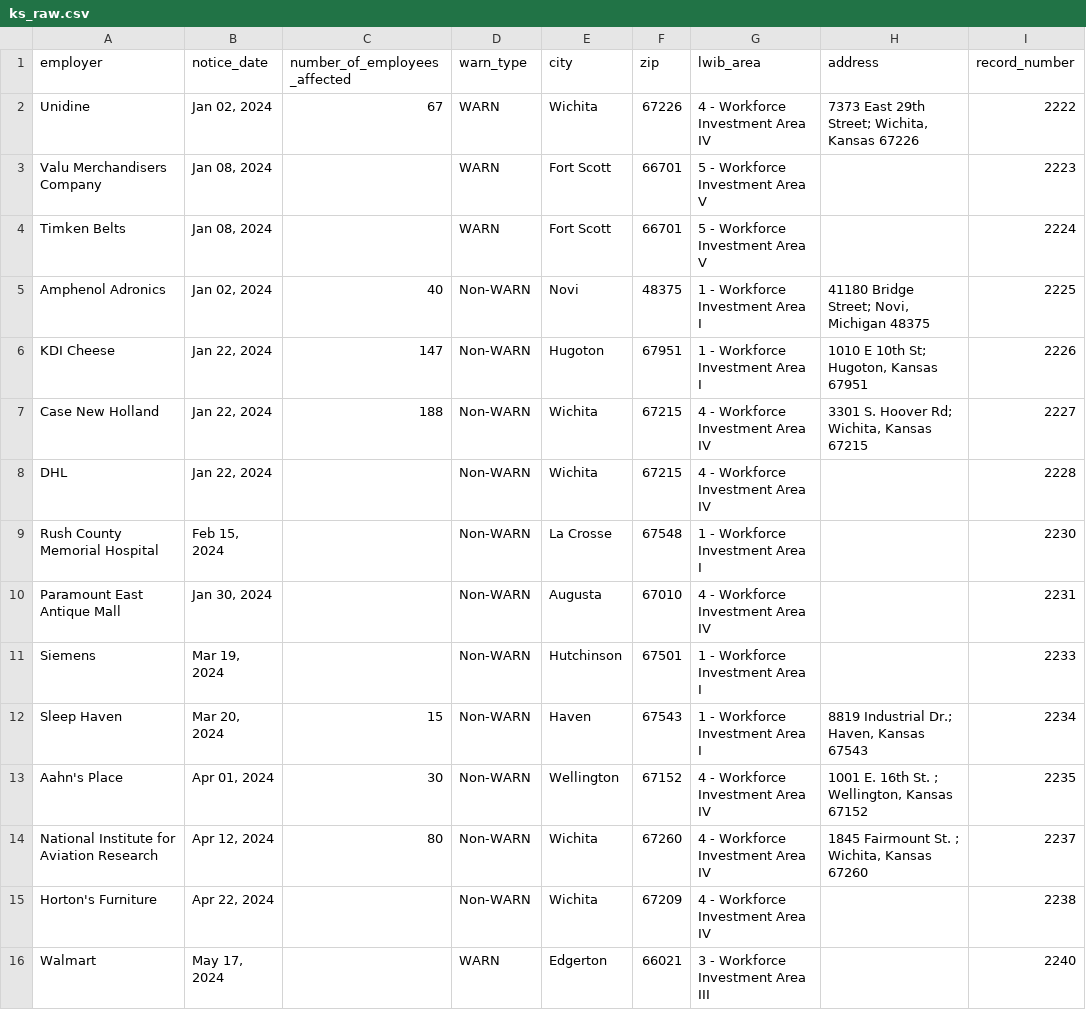
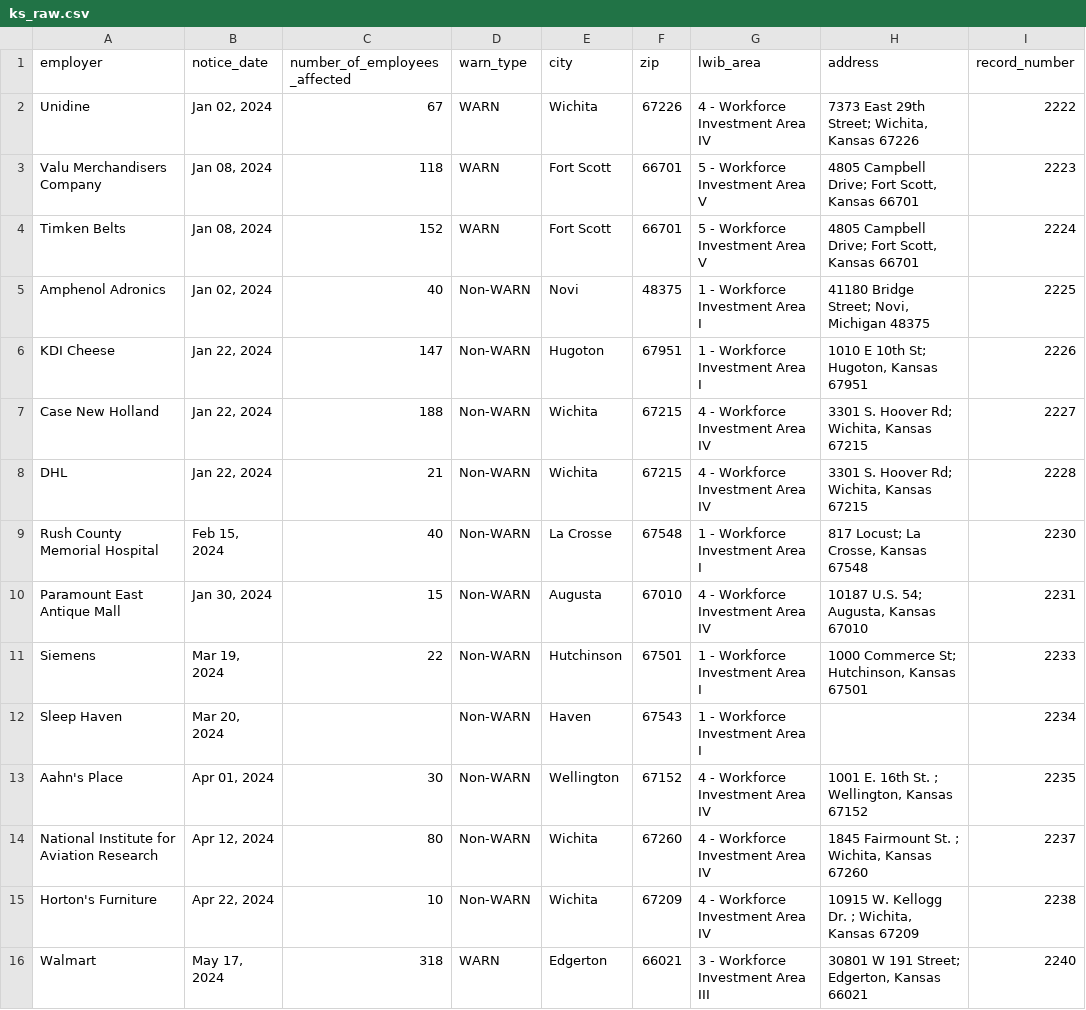
Before and after one commit to biglocalnews/layoff-watch, a CSV file: data/warn-scraper/cache/ks_raw.csv, drawn as a sheet; only a part is shown; the diff covers the shown part only; the diff names each change by its address in the sheet, - before the commit and + after, or states it on an @@ line.

```diff
--- a/data/warn-scraper/cache/ks_raw.csv
+++ b/data/warn-scraper/cache/ks_raw.csv
-C3 (number_of_employees_affected): (empty)
+C3 (number_of_employees_affected): 118
-H3:H4 (address): (empty)
+H3:H4 (address): 4805 Campbell Drive; Fort Scott, Kansas 66701
-C4 (number_of_employees_affected): (empty)
+C4 (number_of_employees_affected): 152
-C8 (number_of_employees_affected): (empty)
+C8 (number_of_employees_affected): 21
-H8 (address): (empty)
+H8 (address): 3301 S. Hoover Rd; Wichita, Kansas 67215
-C9 (number_of_employees_affected): (empty)
+C9 (number_of_employees_affected): 40
-H9 (address): (empty)
+H9 (address): 817 Locust; La Crosse, Kansas 67548
-C10 (number_of_employees_affected): (empty)
+C10 (number_of_employees_affected): 15
-H10 (address): (empty)
+H10 (address): 10187 U.S. 54; Augusta, Kansas 67010
-C11 (number_of_employees_affected): (empty)
+C11 (number_of_employees_affected): 22
-H11 (address): (empty)
+H11 (address): 1000 Commerce St; Hutchinson, Kansas 67501
-C12 (number_of_employees_affected): 15
+C12 (number_of_employees_affected): (empty)
-H12 (address): 8819 Industrial Dr.; Haven, Kansas 67543
+H12 (address): (empty)
-C15 (number_of_employees_affected): (empty)
+C15 (number_of_employees_affected): 10
-H15 (address): (empty)
+H15 (address): 10915 W. Kellogg Dr. ; Wichita, Kansas 67209
-C16 (number_of_employees_affected): (empty)
+C16 (number_of_employees_affected): 318
-H16 (address): (empty)
+H16 (address): 30801 W 191 Street; Edgerton, Kansas 66021
```
Also changed, not shown: 8 added rows and 10 edited cells elsewhere in this file, data/warn-scraper/exports/ks.csv, 33 other files.
